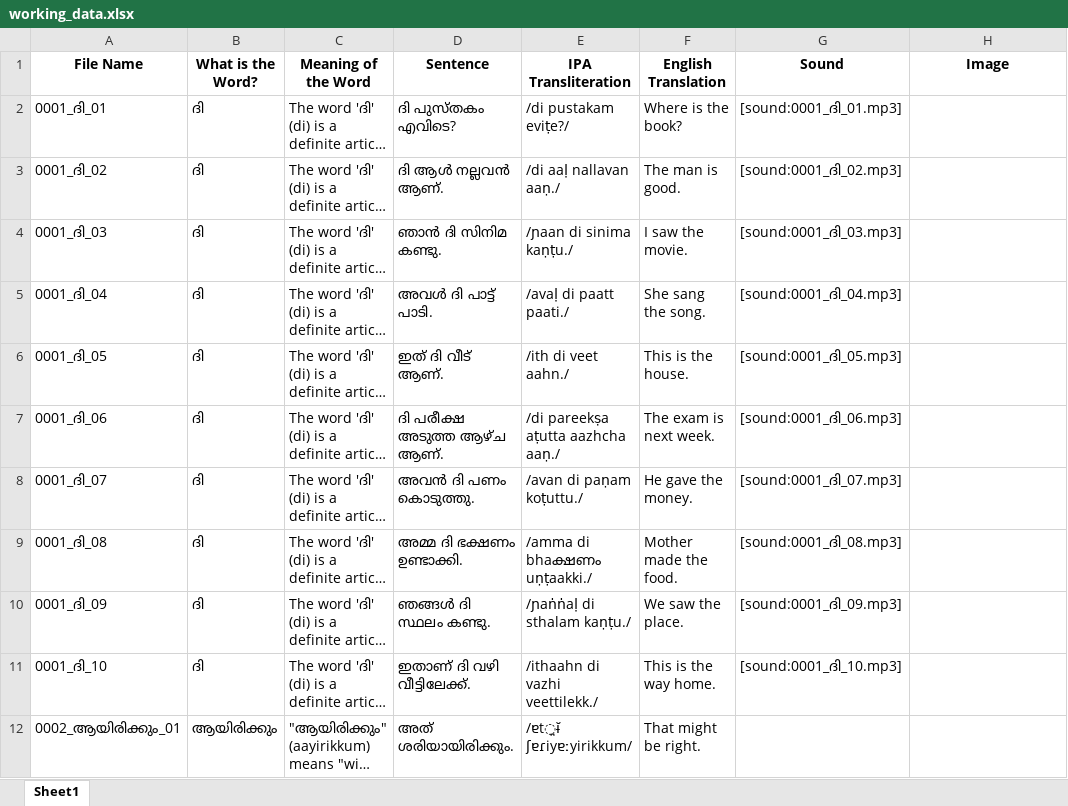
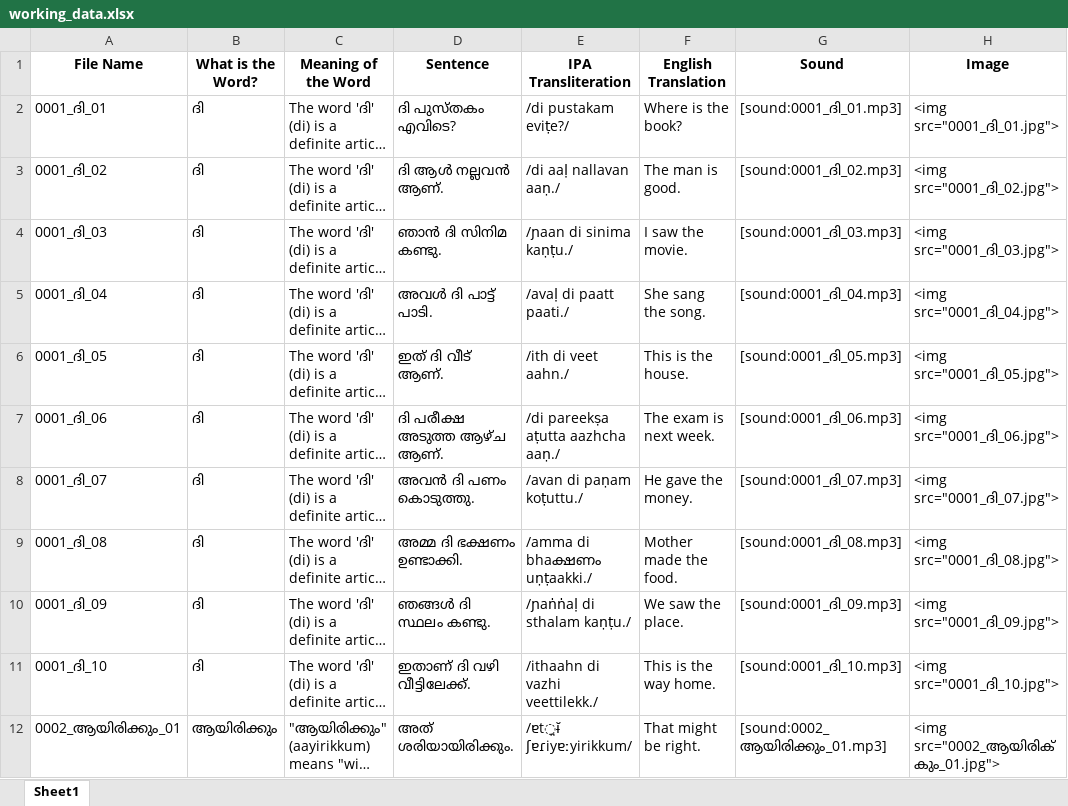
Before and after one commit to agnel18/anki-fluent-forever-language-card-generator, an Excel workbook: FluentForever_Malayalam_Perfect/working_data.xlsx, sheet Sheet1, drawn as a sheet; only a part is shown; long unchanged cells end in …; values as stored, in another font and other column widths than the file's, no borders; the diff covers the shown part only; the diff names each change by its address in the sheet, - before the commit and + after, or states it on an @@ line.

Commit message:
Finalize Malayalam batch pipeline and sync media counts

```diff
--- a/FluentForever_Malayalam_Perfect/working_data.xlsx (sheet Sheet1)
+++ b/FluentForever_Malayalam_Perfect/working_data.xlsx (sheet Sheet1)
-H2 (Image): (empty)
+H2 (Image): <img src="0001_ദി_01.jpg">
-H3 (Image): (empty)
+H3 (Image): <img src="0001_ദി_02.jpg">
-H4 (Image): (empty)
+H4 (Image): <img src="0001_ദി_03.jpg">
-H5 (Image): (empty)
+H5 (Image): <img src="0001_ദി_04.jpg">
-H6 (Image): (empty)
+H6 (Image): <img src="0001_ദി_05.jpg">
-H7 (Image): (empty)
+H7 (Image): <img src="0001_ദി_06.jpg">
-H8 (Image): (empty)
+H8 (Image): <img src="0001_ദി_07.jpg">
-H9 (Image): (empty)
+H9 (Image): <img src="0001_ദി_08.jpg">
-H10 (Image): (empty)
+H10 (Image): <img src="0001_ദി_09.jpg">
-H11 (Image): (empty)
+H11 (Image): <img src="0001_ദി_10.jpg">
-G12 (Sound): (empty)
+G12 (Sound): [sound:0002_ആയിരിക്കും_01.mp3]
-H12 (Image): (empty)
+H12 (Image): <img src="0002_ആയിരിക്കും_01.jpg">
```
Also changed, not shown: 38 edited cells elsewhere in this sheet, 109 Languages Frequency Word Lists/Malayalam (ML).xlsx, 53 other files.
